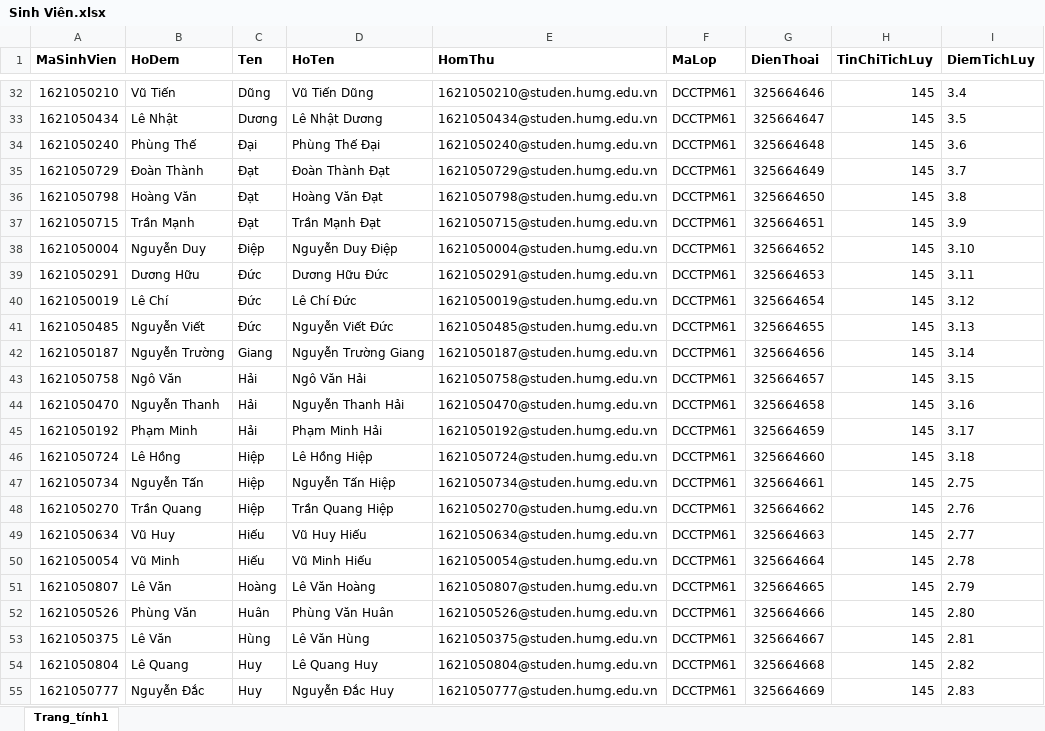
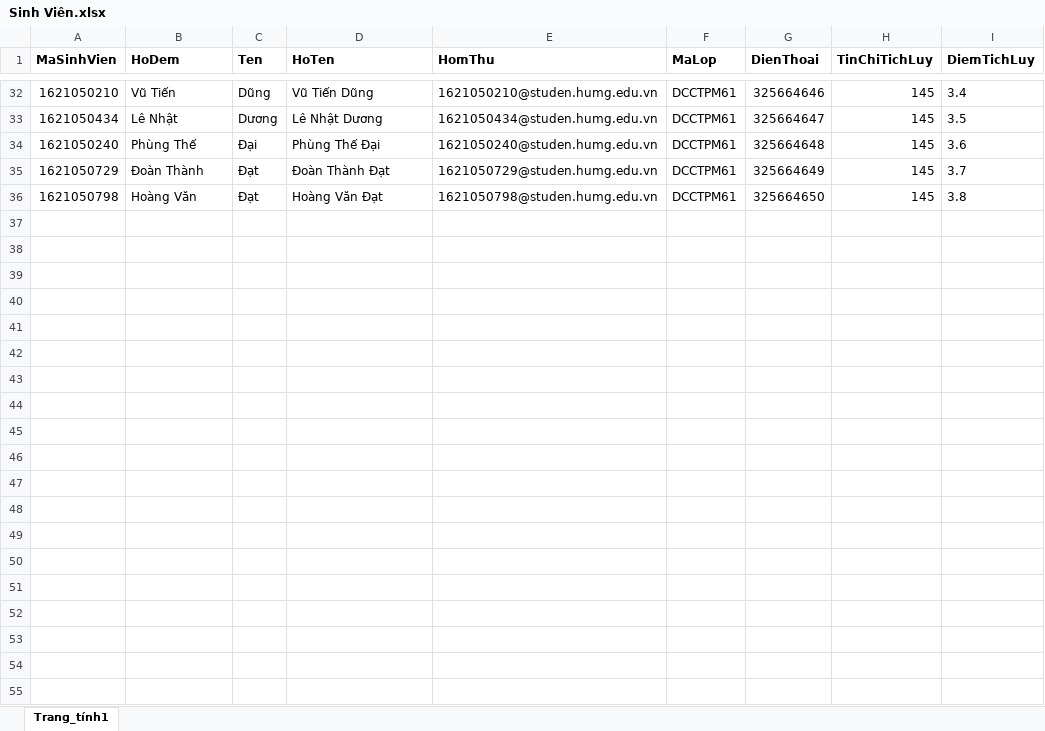
Before and after one commit to VietHoang150298/QuanLyDoAnVer1, an Excel workbook: Content/ExcelFiles/Sinh Viên.xlsx, sheet Trang_tính1, drawn as a sheet; only a part is shown, gaps mark what is left out; values as stored, in another font and other column widths than the file's, no borders; the diff covers the shown part only; the diff names each change by its address in the sheet, - before the commit and + after, or states it on an @@ line.

```diff
--- a/Content/ExcelFiles/Sinh Viên.xlsx (sheet Trang_tính1)
+++ b/Content/ExcelFiles/Sinh Viên.xlsx (sheet Trang_tính1)
-row 37: 1621050715 | Trần Mạnh | Đạt | Trần Mạnh Đạt | 1621050715@studen.humg.edu.vn | DCCTPM61 | 325664651 | 145 | 3.9
-row 38: 1621050004 | Nguyễn Duy | Điệp | Nguyễn Duy Điệp | 1621050004@studen.humg.edu.vn | DCCTPM61 | 325664652 | 145 | 3.10
-row 39: 1621050291 | Dương Hữu | Đức | Dương Hữu Đức | 1621050291@studen.humg.edu.vn | DCCTPM61 | 325664653 | 145 | 3.11
-row 40: 1621050019 | Lê Chí | Đức | Lê Chí Đức | 1621050019@studen.humg.edu.vn | DCCTPM61 | 325664654 | 145 | 3.12
-row 41: 1621050485 | Nguyễn Viết | Đức | Nguyễn Viết Đức | 1621050485@studen.humg.edu.vn | DCCTPM61 | 325664655 | 145 | 3.13
-row 42: 1621050187 | Nguyễn Trường | Giang | Nguyễn Trường Giang | 1621050187@studen.humg.edu.vn | DCCTPM61 | 325664656 | 145 | 3.14
-row 43: 1621050758 | Ngô Văn | Hải | Ngô Văn Hải | 1621050758@studen.humg.edu.vn | DCCTPM61 | 325664657 | 145 | 3.15
-row 44: 1621050470 | Nguyễn Thanh | Hải | Nguyễn Thanh Hải | 1621050470@studen.humg.edu.vn | DCCTPM61 | 325664658 | 145 | 3.16
-row 45: 1621050192 | Phạm Minh | Hải | Phạm Minh Hải | 1621050192@studen.humg.edu.vn | DCCTPM61 | 325664659 | 145 | 3.17
-row 46: 1621050724 | Lê Hồng | Hiệp | Lê Hồng Hiệp | 1621050724@studen.humg.edu.vn | DCCTPM61 | 325664660 | 145 | 3.18
-row 47: 1621050734 | Nguyễn Tấn | Hiệp | Nguyễn Tấn Hiệp | 1621050734@studen.humg.edu.vn | DCCTPM61 | 325664661 | 145 | 2.75
-row 48: 1621050270 | Trần Quang | Hiệp | Trần Quang Hiệp | 1621050270@studen.humg.edu.vn | DCCTPM61 | 325664662 | 145 | 2.76
-row 49: 1621050634 | Vũ Huy | Hiếu | Vũ Huy Hiếu | 1621050634@studen.humg.edu.vn | DCCTPM61 | 325664663 | 145 | 2.77
-row 50: 1621050054 | Vũ Minh | Hiếu | Vũ Minh Hiếu | 1621050054@studen.humg.edu.vn | DCCTPM61 | 325664664 | 145 | 2.78
-row 51: 1621050807 | Lê Văn | Hoàng | Lê Văn Hoàng | 1621050807@studen.humg.edu.vn | DCCTPM61 | 325664665 | 145 | 2.79
-row 52: 1621050526 | Phùng Văn | Huân | Phùng Văn Huân | 1621050526@studen.humg.edu.vn | DCCTPM61 | 325664666 | 145 | 2.80
-row 53: 1621050375 | Lê Văn | Hùng | Lê Văn Hùng | 1621050375@studen.humg.edu.vn | DCCTPM61 | 325664667 | 145 | 2.81
-row 54: 1621050804 | Lê Quang | Huy | Lê Quang Huy | 1621050804@studen.humg.edu.vn | DCCTPM61 | 325664668 | 145 | 2.82
-row 55: 1621050777 | Nguyễn Đắc | Huy | Nguyễn Đắc Huy | 1621050777@studen.humg.edu.vn | DCCTPM61 | 325664669 | 145 | 2.83
```
Also changed, not shown: 138 removed rows elsewhere in this sheet, Content/ExcelFiles/Kết quả.xlsx, Content/ExcelFiles/Đề Tài.xlsx, 21 other files.
